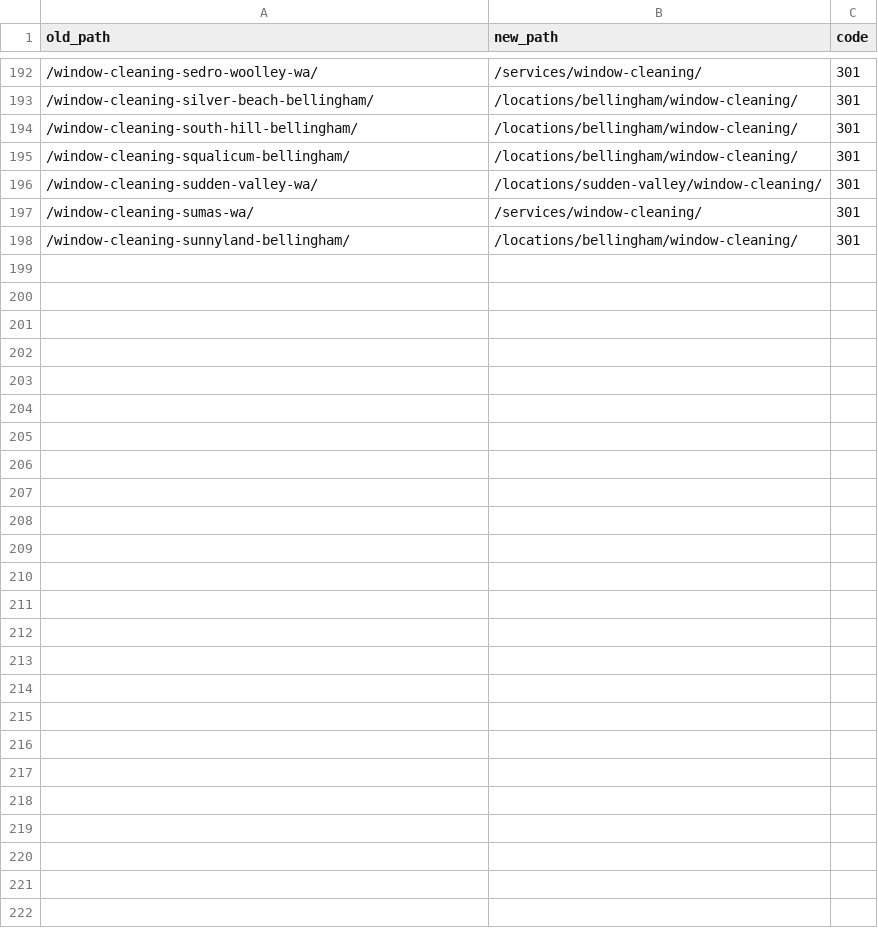
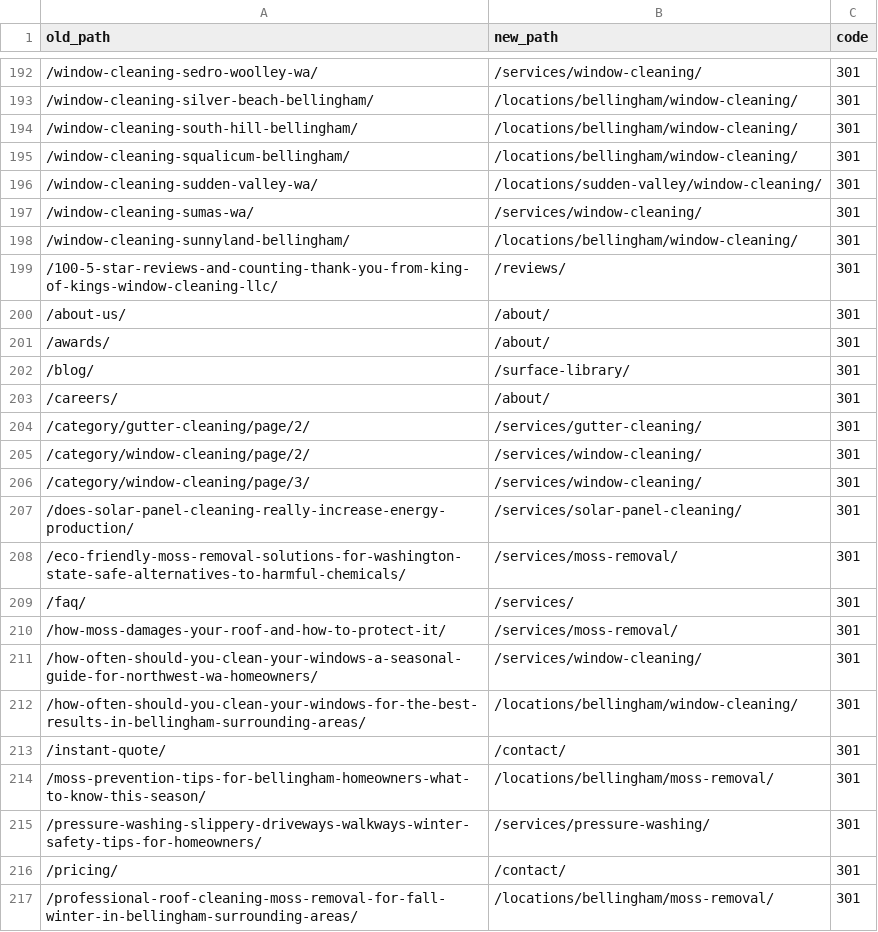
Before and after one commit to Turkokami/King-Of-Kings-Window-Cleaning, a CSV file: architecture/redirect-map.csv, drawn as a sheet; only a part is shown, gaps mark what is left out; the diff covers the shown part only.

```diff
--- a/architecture/redirect-map.csv
+++ b/architecture/redirect-map.csv
@@ -198 +198,20 @@ old_path,new_path,code
 /window-cleaning-sunnyland-bellingham/,/locations/bellingham/window-cleaning/,301
+/100-5-star-reviews-and-counting-thank-you-from-king-of-kings-window-cleaning-llc/,/reviews/,301
+/about-us/,/about/,301
+/awards/,/about/,301
+/blog/,/surface-library/,301
+/careers/,/about/,301
+/category/gutter-cleaning/page/2/,/services/gutter-cleaning/,301
+/category/window-cleaning/page/2/,/services/window-cleaning/,301
+/category/window-cleaning/page/3/,/services/window-cleaning/,301
+/does-solar-panel-cleaning-really-increase-energy-production/,/services/solar-panel-cleaning/,301
+/eco-friendly-moss-removal-solutions-for-washington-state-safe-alternatives-to-harmful-chemicals/,/services/moss-removal/,301
+/faq/,/services/,301
+/how-moss-damages-your-roof-and-how-to-protect-it/,/services/moss-removal/,301
+/how-often-should-you-clean-your-windows-a-seasonal-guide-for-northwest-wa-homeowners/,/services/window-cleaning/,301
+/how-often-should-you-clean-your-windows-for-the-best-results-in-bellingham-surrounding-areas/,/locations/bellingham/window-cleaning/,301
+/instant-quote/,/contact/,301
+/moss-prevention-tips-for-bellingham-homeowners-what-to-know-this-season/,/locations/bellingham/moss-removal/,301
+/pressure-washing-slippery-driveways-walkways-winter-safety-tips-for-homeowners/,/services/pressure-washing/,301
+/pricing/,/contact/,301
+/professional-roof-cleaning-moss-removal-for-fall-winter-in-bellingham-surrounding-areas/,/locations/bellingham/moss-removal/,301
```
Also changed, not shown: 27 added rows and 2 edited cells elsewhere in this file, 3 other files.
